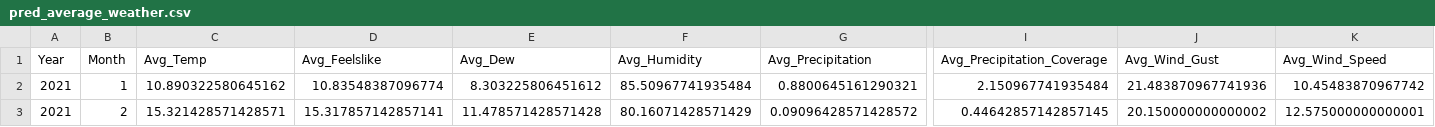
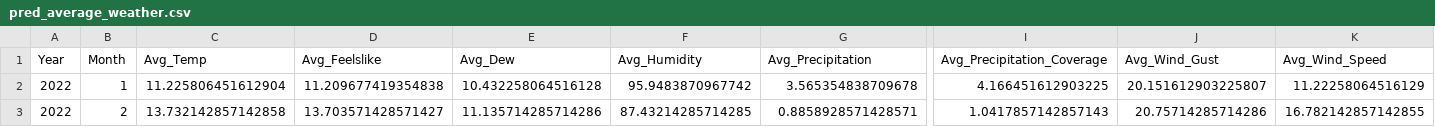
Before and after one commit to HRC-123/Vector-Borne-Diseases, a CSV file: pred_data/pred_average_weather.csv, drawn as a sheet; only a part is shown, gaps mark what is left out; the diff covers the shown part only; the diff names each change by its address in the sheet, - before the commit and + after, or states it on an @@ line.

```diff
--- a/pred_data/pred_average_weather.csv
+++ b/pred_data/pred_average_weather.csv
-A2:A3 (Year): 2021
+A2:A3 (Year): 2022
-C2 (Avg_Temp): 10.890322580645162
+C2 (Avg_Temp): 11.225806451612904
-D2 (Avg_Feelslike): 10.83548387096774
+D2 (Avg_Feelslike): 11.209677419354838
-E2 (Avg_Dew): 8.303225806451612
+E2 (Avg_Dew): 10.432258064516128
-F2 (Avg_Humidity): 85.50967741935484
+F2 (Avg_Humidity): 95.9483870967742
-G2 (Avg_Precipitation): 0.8800645161290321
+G2 (Avg_Precipitation): 3.565354838709678
-I2 (Avg_Precipitation_Coverage): 2.150967741935484
+I2 (Avg_Precipitation_Coverage): 4.166451612903225
-J2 (Avg_Wind_Gust): 21.483870967741936
+J2 (Avg_Wind_Gust): 20.151612903225807
-K2 (Avg_Wind_Speed): 10.45483870967742
+K2 (Avg_Wind_Speed): 11.22258064516129
-C3 (Avg_Temp): 15.321428571428571
+C3 (Avg_Temp): 13.732142857142858
-D3 (Avg_Feelslike): 15.317857142857141
+D3 (Avg_Feelslike): 13.703571428571427
-E3 (Avg_Dew): 11.478571428571428
+E3 (Avg_Dew): 11.135714285714286
-F3 (Avg_Humidity): 80.16071428571429
+F3 (Avg_Humidity): 87.43214285714285
-G3 (Avg_Precipitation): 0.09096428571428572
+G3 (Avg_Precipitation): 0.8858928571428571
-I3 (Avg_Precipitation_Coverage): 0.44642857142857145
+I3 (Avg_Precipitation_Coverage): 1.0417857142857143
-J3 (Avg_Wind_Gust): 20.150000000000002
+J3 (Avg_Wind_Gust): 20.75714285714286
-K3 (Avg_Wind_Speed): 12.575000000000001
+K3 (Avg_Wind_Speed): 16.782142857142855
```
Also changed, not shown: 136 edited cells elsewhere in this file, pred_data/Actual_weather_data.csv, train_data/final_merged_data.csv, 8 other files.
